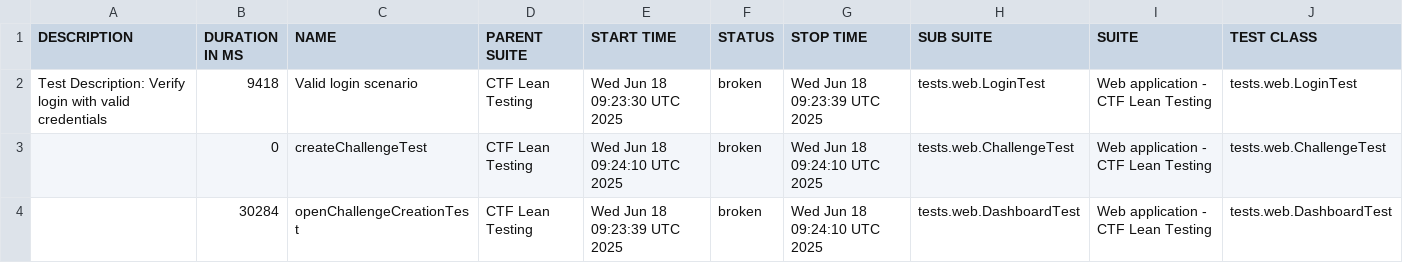
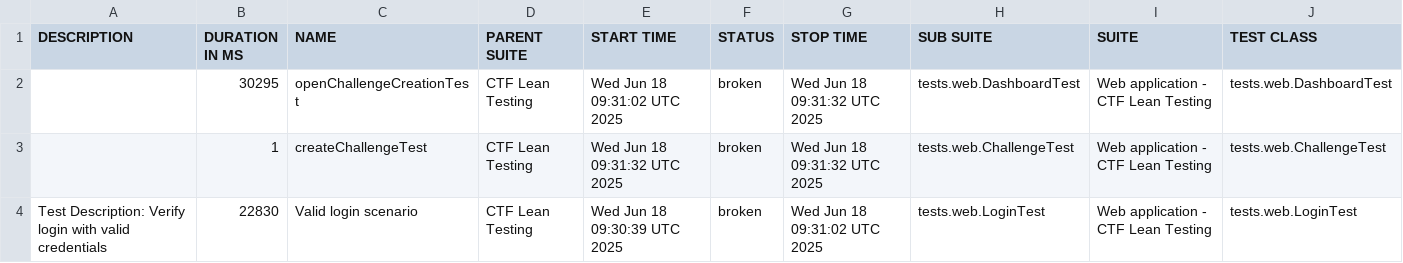
Before and after one commit to phuoctoanit/Test-Automation-Framework, a CSV file: data/suites.csv, drawn as a sheet; only a part is shown; removed rows and columns are numbered as before the commit, all else as after; rows hold the shown columns only; the diff names each change by its address in the sheet, - before the commit and + after, or states it on an @@ line.

```diff
--- a/data/suites.csv
+++ b/data/suites.csv
+row 2:  | 30295 | openChallengeCreationTest | CTF Lean Testing | Wed Jun 18 09:31:02 UTC 2025 | broken | Wed Jun 18 09:31:32 UTC 2025 | tests.web.DashboardTest | Web application - CTF Lean Testing | tests.web.DashboardTest
+row 3:  | 1 | createChallengeTest | CTF Lean Testing | Wed Jun 18 09:31:32 UTC 2025 | broken | Wed Jun 18 09:31:32 UTC 2025 | tests.web.ChallengeTest | Web application - CTF Lean Testing | tests.web.ChallengeTest
-B4 (DURATION IN MS): 9418
+B4 (DURATION IN MS): 22830
-E4 (START TIME): Wed Jun 18 09:23:30 UTC 2025
+E4 (START TIME): Wed Jun 18 09:30:39 UTC 2025
-G4 (STOP TIME): Wed Jun 18 09:23:39 UTC 2025
+G4 (STOP TIME): Wed Jun 18 09:31:02 UTC 2025
-row 3:  | 0 | createChallengeTest | CTF Lean Testing | Wed Jun 18 09:24:10 UTC 2025 | broken | Wed Jun 18 09:24:10 UTC 2025 | tests.web.ChallengeTest | Web application - CTF Lean Testing | tests.web.ChallengeTest
-row 4:  | 30284 | openChallengeCreationTest | CTF Lean Testing | Wed Jun 18 09:23:39 UTC 2025 | broken | Wed Jun 18 09:24:10 UTC 2025 | tests.web.DashboardTest | Web application - CTF Lean Testing | tests.web.DashboardTest
```
Also changed, not shown: 24 other files.
